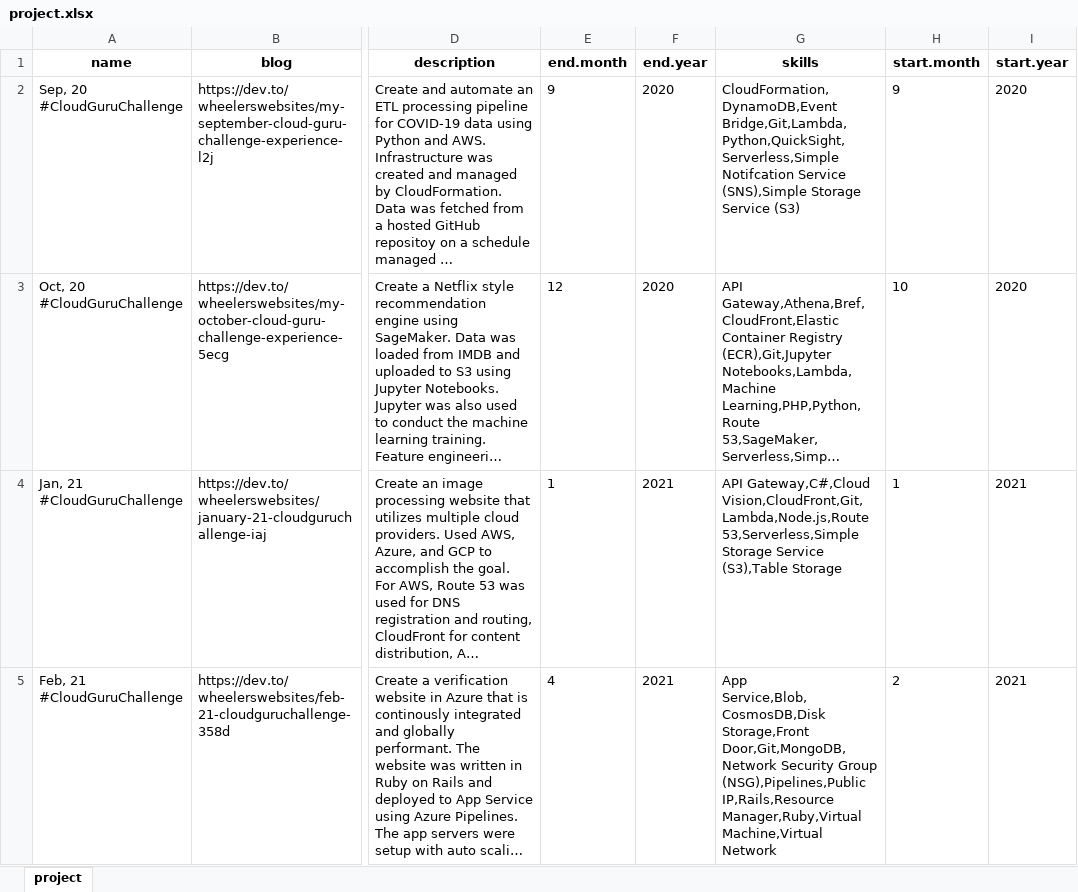
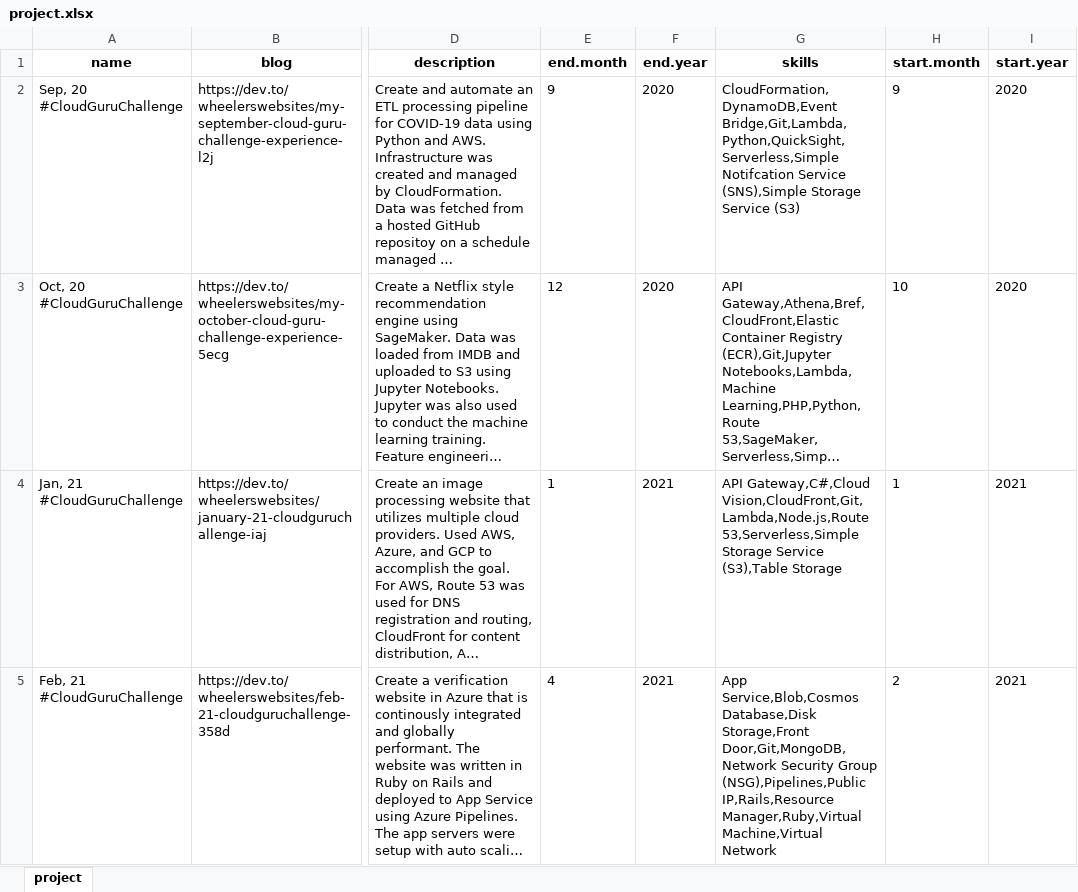
Before and after one commit to wheeleruniverse/multicloud-resume, an Excel workbook: data/xlsx/project.xlsx, sheet project, drawn as a sheet; only a part is shown, gaps mark what is left out; long unchanged cells end in …; values as stored, in another font and other column widths than the file's, no borders; the diff names each change by its address in the sheet, - before the commit and + after, or states it on an @@ line.

Commit message:
MatChips for Project, Data Mismatch for Cosmos DB

```diff
--- a/data/xlsx/project.xlsx (sheet project)
+++ b/data/xlsx/project.xlsx (sheet project)
-G5 (skills): App Service,Blob,CosmosDB,Disk Storage,Front Door,Git,MongoDB,Network…
+G5 (skills): App Service,Blob,Cosmos Database,Disk Storage,Front Door,Git,MongoDB,Network…
```
Also changed, not shown: 8 other files.
